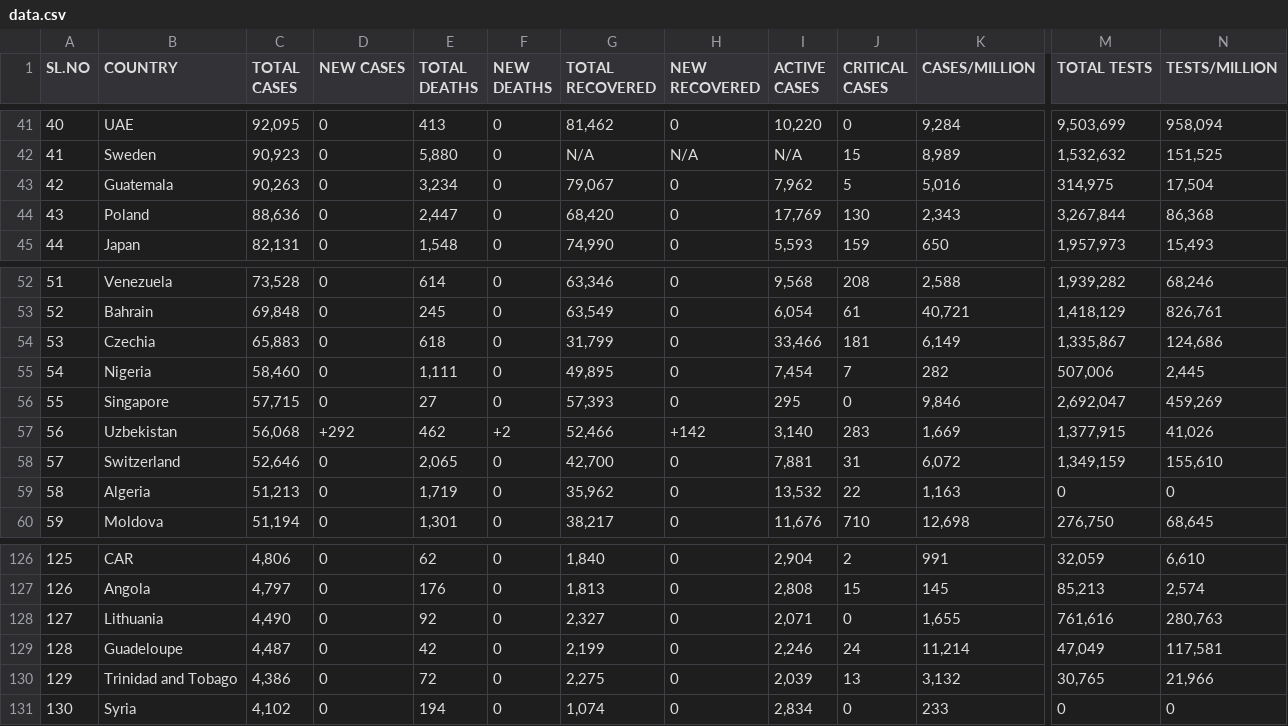
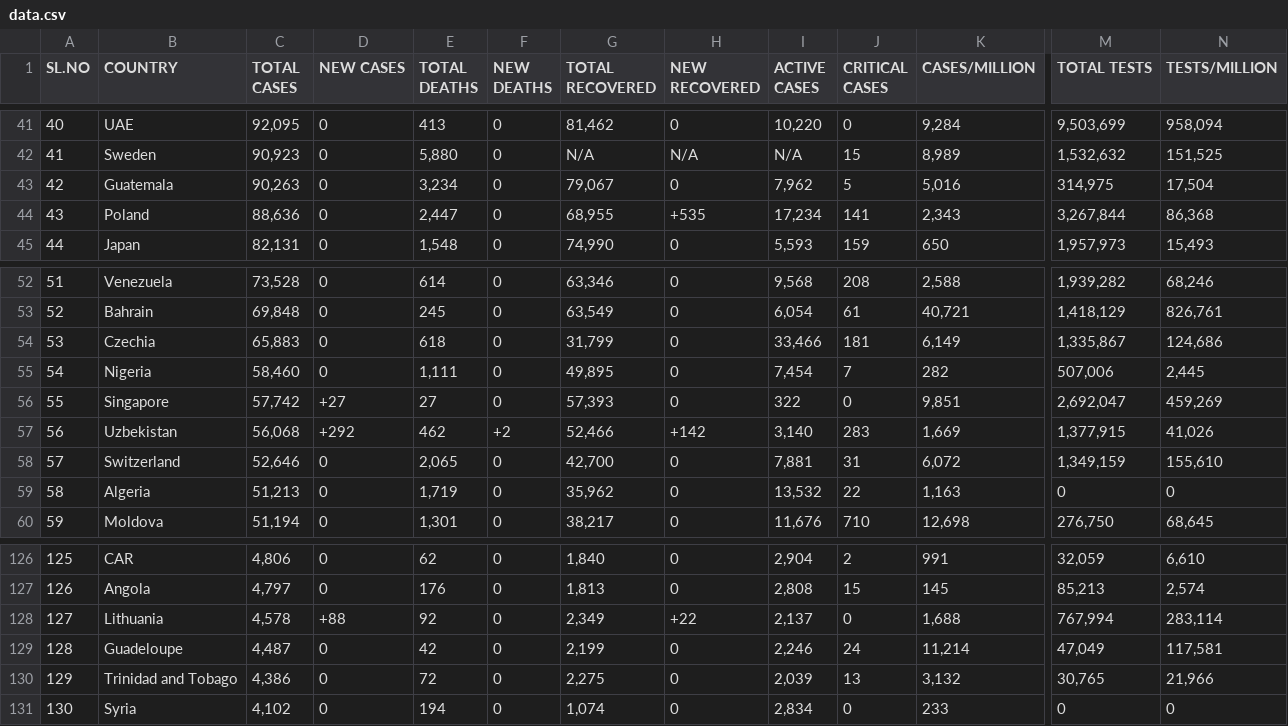
Before and after one commit to deb12378/CV-19, a CSV file: data.csv, drawn as a sheet; only a part is shown, gaps mark what is left out; the diff covers the shown part only; the diff names each change by its address in the sheet, - before the commit and + after, or states it on an @@ line.

```diff
--- a/data.csv
+++ b/data.csv
-G44 (TOTAL RECOVERED): 68,420
+G44 (TOTAL RECOVERED): 68,955
-H44 (NEW RECOVERED): 0
+H44 (NEW RECOVERED): +535
-I44 (ACTIVE CASES): 17,769
+I44 (ACTIVE CASES): 17,234
-J44 (CRITICAL CASES): 130
+J44 (CRITICAL CASES): 141
-C56 (TOTAL CASES): 57,715
+C56 (TOTAL CASES): 57,742
-D56 (NEW CASES): 0
+D56 (NEW CASES): +27
-I56 (ACTIVE CASES): 295
+I56 (ACTIVE CASES): 322
-K56 (CASES/MILLION): 9,846
+K56 (CASES/MILLION): 9,851
-C128 (TOTAL CASES): 4,490
+C128 (TOTAL CASES): 4,578
-D128 (NEW CASES): 0
+D128 (NEW CASES): +88
-G128 (TOTAL RECOVERED): 2,327
+G128 (TOTAL RECOVERED): 2,349
-H128 (NEW RECOVERED): 0
+H128 (NEW RECOVERED): +22
-I128 (ACTIVE CASES): 2,071
+I128 (ACTIVE CASES): 2,137
-K128 (CASES/MILLION): 1,655
+K128 (CASES/MILLION): 1,688
-M128 (TOTAL TESTS): 761,616
+M128 (TOTAL TESTS): 767,994
-N128 (TESTS/MILLION): 280,763
+N128 (TESTS/MILLION): 283,114
```
Also changed, not shown: 1 added row, 1 removed row and 32 edited cells elsewhere in this file.
